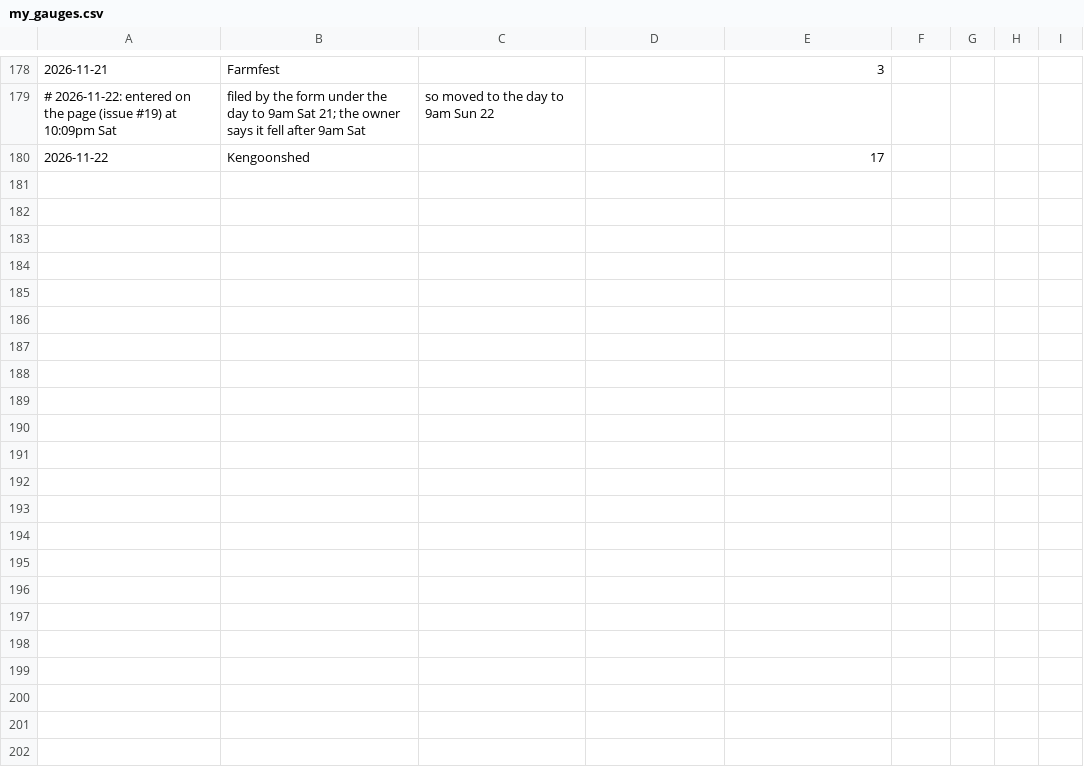
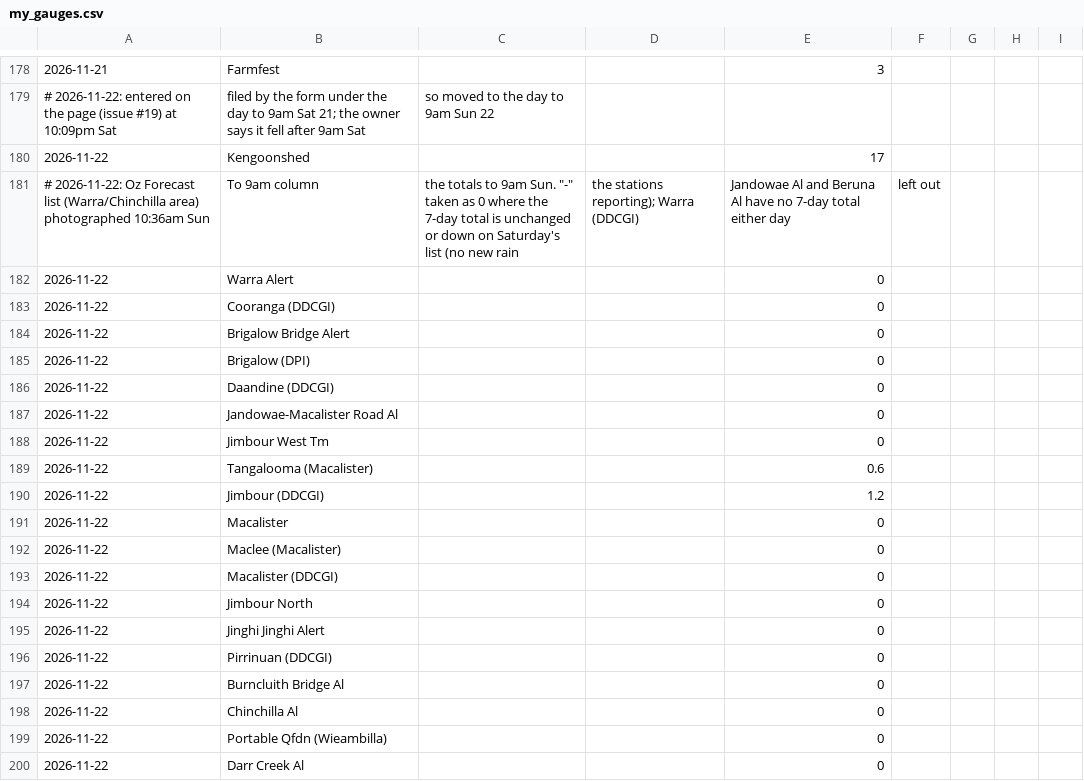
Before and after one commit to namrex83/downs-rain, a CSV file: my_gauges.csv, drawn as a sheet; only a part is shown, gaps mark what is left out; the diff names each change by its address in the sheet, - before the commit and + after, or states it on an @@ line.

```diff
--- a/my_gauges.csv
+++ b/my_gauges.csv
+row 181: # 2026-11-22: Oz Forecast list (Warra/Chinchilla area) photographed 10:36am Sun | To 9am column | the totals to 9am Sun. "-" taken as 0 where the 7-day total is unchanged or down on Saturday's list (no new rain | the stations reporting); Warra (DDCGI) | Jandowae Al and Beruna Al have no 7-day total either day | left out
+row 182: 2026-11-22 | Warra Alert |  |  | 0
+row 183: 2026-11-22 | Cooranga (DDCGI) |  |  | 0
+row 184: 2026-11-22 | Brigalow Bridge Alert |  |  | 0
+row 185: 2026-11-22 | Brigalow (DPI) |  |  | 0
+row 186: 2026-11-22 | Daandine (DDCGI) |  |  | 0
+row 187: 2026-11-22 | Jandowae-Macalister Road Al |  |  | 0
+row 188: 2026-11-22 | Jimbour West Tm |  |  | 0
+row 189: 2026-11-22 | Tangalooma (Macalister) |  |  | 0.6
+row 190: 2026-11-22 | Jimbour (DDCGI) |  |  | 1.2
+row 191: 2026-11-22 | Macalister |  |  | 0
+row 192: 2026-11-22 | Maclee (Macalister) |  |  | 0
+row 193: 2026-11-22 | Macalister (DDCGI) |  |  | 0
+row 194: 2026-11-22 | Jimbour North |  |  | 0
+row 195: 2026-11-22 | Jinghi Jinghi Alert |  |  | 0
+row 196: 2026-11-22 | Pirrinuan (DDCGI) |  |  | 0
+row 197: 2026-11-22 | Burncluith Bridge Al |  |  | 0
+row 198: 2026-11-22 | Chinchilla Al |  |  | 0
+row 199: 2026-11-22 | Portable Qfdn (Wieambilla) |  |  | 0
+row 200: 2026-11-22 | Darr Creek Al |  |  | 0
```
